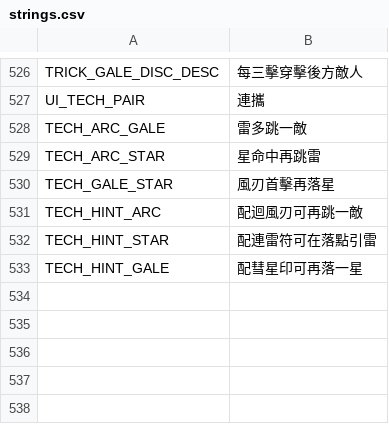
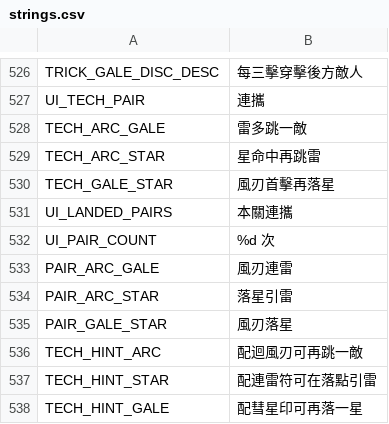
Before and after one commit to QuantumPrediction/DoggyKnight, a CSV file: i18n/strings.csv, drawn as a sheet; only a part is shown, gaps mark what is left out; the diff names each change by its address in the sheet, - before the commit and + after, or states it on an @@ line.

Commit message:
[INT] Show landed technique combinations in battle and the room report

```diff
--- a/i18n/strings.csv
+++ b/i18n/strings.csv
+row 531: UI_LANDED_PAIRS | 本關連攜
+row 532: UI_PAIR_COUNT | %d 次
+row 533: PAIR_ARC_GALE | 風刃連雷
+row 534: PAIR_ARC_STAR | 落星引雷
+row 535: PAIR_GALE_STAR | 風刃落星
```
Also changed, not shown: 33 other files.
